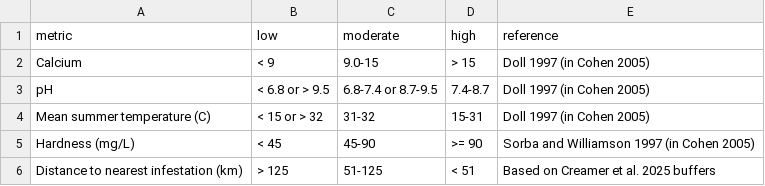
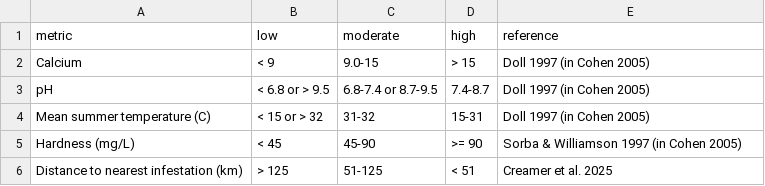
Before and after one commit to ifoxfoot/zebra_mussel_report, a CSV file: data/env_thresholds.csv, drawn as a sheet.

Commit message:
updating tables to fit in PDF

```diff
--- a/data/env_thresholds.csv
+++ b/data/env_thresholds.csv
@@ -4,3 +4,3 @@ pH,< 6.8 or > 9.5,6.8-7.4 or 8.7-9.5,7.4-8.7,Doll 1997 (in Cohen 2005)
 Mean summer temperature (C),< 15 or > 32,31-32,15-31,Doll 1997 (in Cohen 2005)
-Hardness (mg/L),< 45,45-90,>= 90,Sorba and Williamson 1997 (in Cohen 2005)
-Distance to nearest infestation (km),> 125,51-125,< 51,Based on Creamer et al. 2025 buffers
+Hardness (mg/L),< 45,45-90,>= 90,Sorba & Williamson 1997 (in Cohen 2005)
+Distance to nearest infestation (km),> 125,51-125,< 51,Creamer et al. 2025
```
Also changed, not shown: 2 other files.
